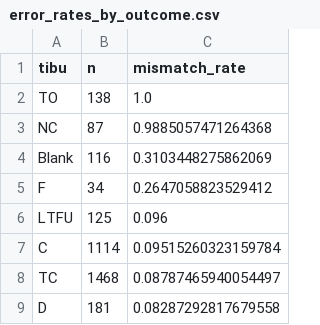
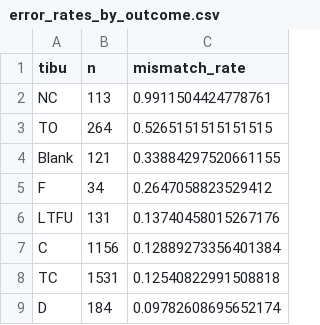
Before and after one commit to jennyzhao8/UROP-Keheala, a CSV file: output/error_rates_by_outcome.csv, drawn as a sheet.

```diff
--- a/output/error_rates_by_outcome.csv
+++ b/output/error_rates_by_outcome.csv
@@ -1,9 +1,9 @@
 tibu,n,mismatch_rate
-TO,138,1.0
-NC,87,0.9885057471264368
-Blank,116,0.3103448275862069
+NC,113,0.9911504424778761
+TO,264,0.5265151515151515
+Blank,121,0.33884297520661155
 F,34,0.2647058823529412
-LTFU,125,0.096
-C,1114,0.09515260323159784
-TC,1468,0.08787465940054497
-D,181,0.08287292817679558
+LTFU,131,0.13740458015267176
+C,1156,0.12889273356401384
+TC,1531,0.12540822991508818
+D,184,0.09782608695652174
```
Also changed, not shown: output/error_rates_by_clinic.csv, output/error_rates_by_clinic_n10.csv, 36 other files.
